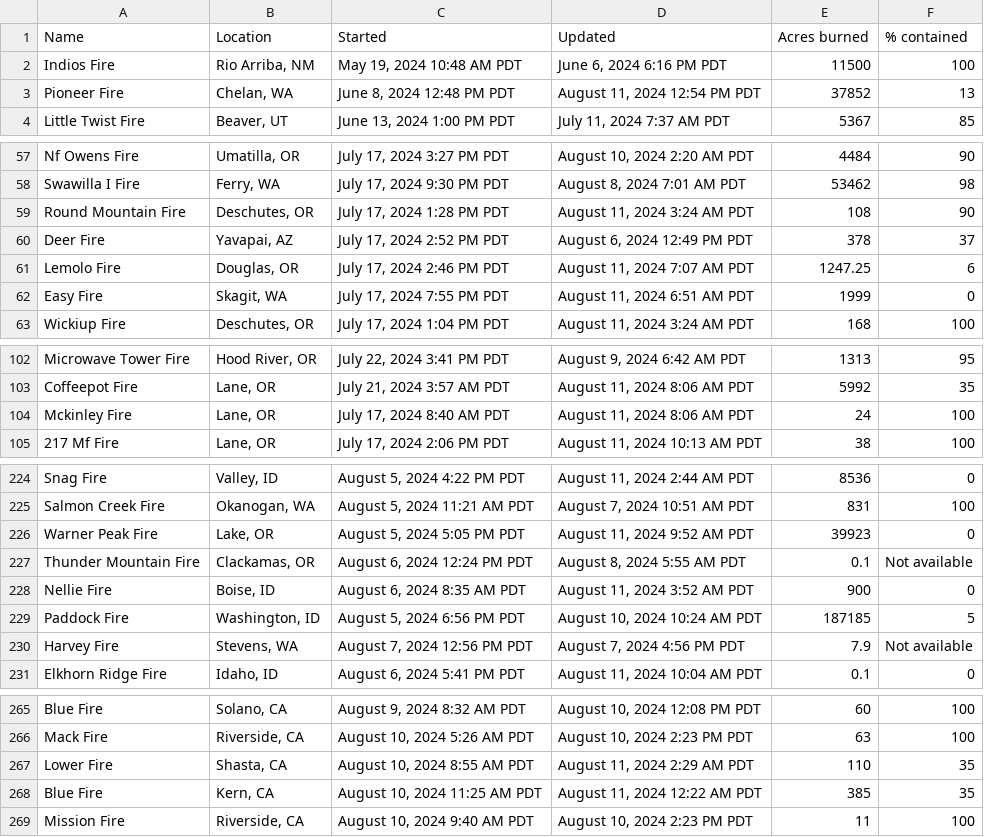
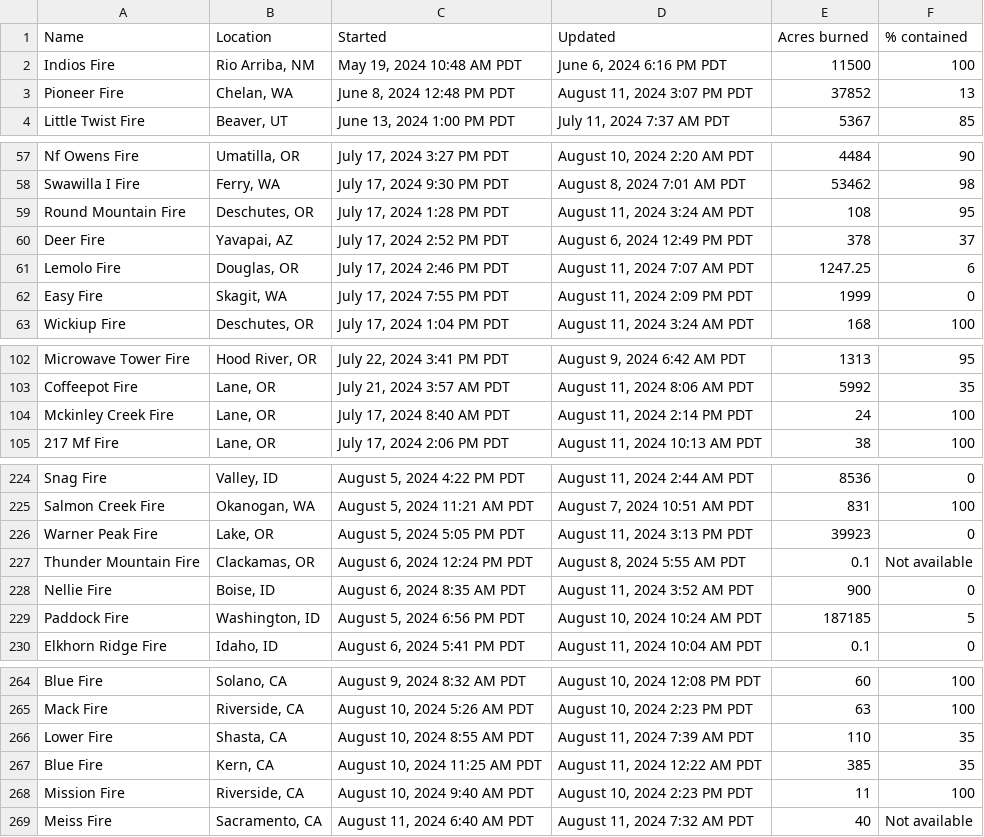
Before and after one commit to cbs-news-data/wildfire_watch, a CSV file: data/wildfires_datawrapper_save.csv, drawn as a sheet; only a part is shown, gaps mark what is left out; the diff covers the shown part only.

```diff
--- a/data/wildfires_datawrapper_save.csv
+++ b/data/wildfires_datawrapper_save.csv
@@ -2,3 +2,3 @@ Name,Location,Started,Updated,Acres burned,% contained
 Indios Fire,"Rio Arriba, NM","May 19, 2024 10:48 AM PDT","June 6, 2024 6:16 PM PDT",11500,100
-Pioneer Fire,"Chelan, WA","June 8, 2024 12:48 PM PDT","August 11, 2024 12:54 PM PDT",37852,13
+Pioneer Fire,"Chelan, WA","June 8, 2024 12:48 PM PDT","August 11, 2024 3:07 PM PDT",37852,13
 Little Twist Fire,"Beaver, UT","June 13, 2024 1:00 PM PDT","July 11, 2024 7:37 AM PDT",5367,85
@@ -58,6 +58,6 @@ Nf Owens Fire,"Umatilla, OR","July 17, 2024 3:27 PM PDT","August 10, 2024 2:20 A
 Swawilla I Fire,"Ferry, WA","July 17, 2024 9:30 PM PDT","August 8, 2024 7:01 AM PDT",53462,98
-Round Mountain Fire,"Deschutes, OR","July 17, 2024 1:28 PM PDT","August 11, 2024 3:24 AM PDT",108,90
+Round Mountain Fire,"Deschutes, OR","July 17, 2024 1:28 PM PDT","August 11, 2024 3:24 AM PDT",108,95
 Deer Fire,"Yavapai, AZ","July 17, 2024 2:52 PM PDT","August 6, 2024 12:49 PM PDT",378,37
 Lemolo Fire,"Douglas, OR","July 17, 2024 2:46 PM PDT","August 11, 2024 7:07 AM PDT",1247.25,6
-Easy Fire,"Skagit, WA","July 17, 2024 7:55 PM PDT","August 11, 2024 6:51 AM PDT",1999,0
+Easy Fire,"Skagit, WA","July 17, 2024 7:55 PM PDT","August 11, 2024 2:09 PM PDT",1999,0
 Wickiup Fire,"Deschutes, OR","July 17, 2024 1:04 PM PDT","August 11, 2024 3:24 AM PDT",168,100
@@ -103,3 +103,3 @@ Microwave Tower Fire,"Hood River, OR","July 22, 2024 3:41 PM PDT","August 9, 202
 Coffeepot Fire,"Lane, OR","July 21, 2024 3:57 AM PDT","August 11, 2024 8:06 AM PDT",5992,35
-Mckinley Fire,"Lane, OR","July 17, 2024 8:40 AM PDT","August 11, 2024 8:06 AM PDT",24,100
+Mckinley Creek Fire,"Lane, OR","July 17, 2024 8:40 AM PDT","August 11, 2024 2:14 PM PDT",24,100
 217 Mf Fire,"Lane, OR","July 17, 2024 2:06 PM PDT","August 11, 2024 10:13 AM PDT",38,100
@@ -225,3 +225,3 @@ Snag Fire,"Valley, ID","August 5, 2024 4:22 PM PDT","August 11, 2024 2:44 AM PDT
 Salmon Creek Fire,"Okanogan, WA","August 5, 2024 11:21 AM PDT","August 7, 2024 10:51 AM PDT",831,100
-Warner Peak Fire,"Lake, OR","August 5, 2024 5:05 PM PDT","August 11, 2024 9:52 AM PDT",39923,0
+Warner Peak Fire,"Lake, OR","August 5, 2024 5:05 PM PDT","August 11, 2024 3:13 PM PDT",39923,0
 Thunder Mountain Fire,"Clackamas, OR","August 6, 2024 12:24 PM PDT","August 8, 2024 5:55 AM PDT",0.1,Not available
@@ -229,3 +229,2 @@ Nellie Fire,"Boise, ID","August 6, 2024 8:35 AM PDT","August 11, 2024 3:52 AM PD
 Paddock Fire,"Washington, ID","August 5, 2024 6:56 PM PDT","August 10, 2024 10:24 AM PDT",187185,5
-Harvey Fire,"Stevens, WA","August 7, 2024 12:56 PM PDT","August 7, 2024 4:56 PM PDT",7.9,Not available
 Elkhorn Ridge Fire,"Idaho, ID","August 6, 2024 5:41 PM PDT","August 11, 2024 10:04 AM PDT",0.1,0
@@ -266,4 +265,5 @@ Blue Fire,"Solano, CA","August 9, 2024 8:32 AM PDT","August 10, 2024 12:08 PM PD
 Mack Fire,"Riverside, CA","August 10, 2024 5:26 AM PDT","August 10, 2024 2:23 PM PDT",63,100
-Lower Fire,"Shasta, CA","August 10, 2024 8:55 AM PDT","August 11, 2024 2:29 AM PDT",110,35
+Lower Fire,"Shasta, CA","August 10, 2024 8:55 AM PDT","August 11, 2024 7:39 AM PDT",110,35
 Blue Fire,"Kern, CA","August 10, 2024 11:25 AM PDT","August 11, 2024 12:22 AM PDT",385,35
 Mission Fire,"Riverside, CA","August 10, 2024 9:40 AM PDT","August 10, 2024 2:23 PM PDT",11,100
+Meiss Fire,"Sacramento, CA","August 11, 2024 6:40 AM PDT","August 11, 2024 7:32 AM PDT",40,Not available
```
Also changed, not shown: 2 edited cells elsewhere in this file, data/wildfires_save.csv, 4 other files.
